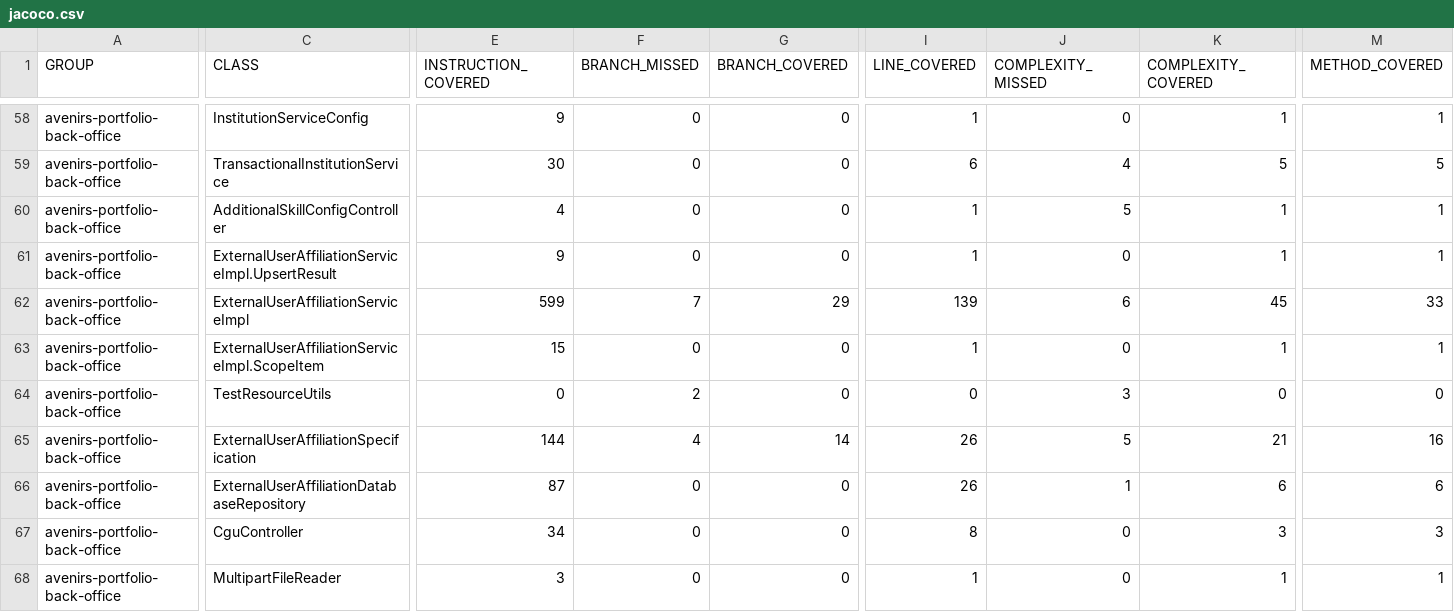
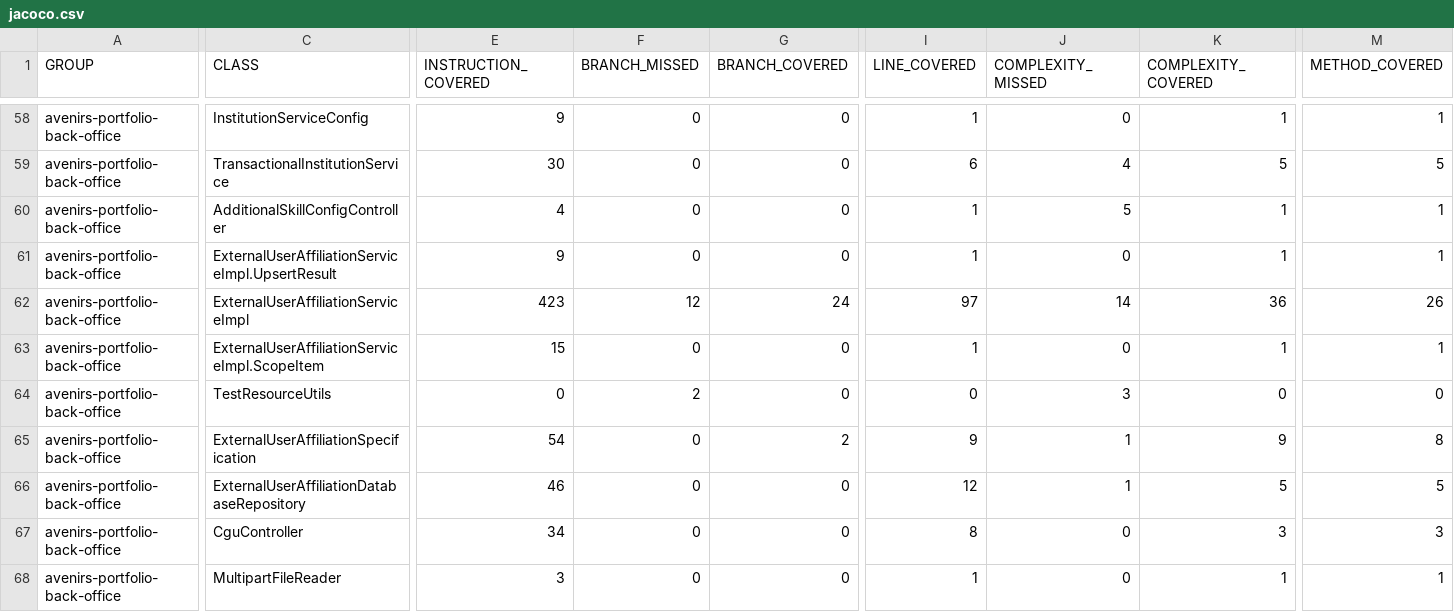
Before and after one commit to avenirs-esr/avenirs-portfolio-back-office, a CSV file: docs/jacoco-report/jacoco/jacoco.csv, drawn as a sheet; only a part is shown, gaps mark what is left out; the diff covers the shown part only; the diff names each change by its address in the sheet, - before the commit and + after, or states it on an @@ line.

```diff
--- a/docs/jacoco-report/jacoco/jacoco.csv
+++ b/docs/jacoco-report/jacoco/jacoco.csv
-E62 (INSTRUCTION_COVERED): 599
+E62 (INSTRUCTION_COVERED): 423
-F62 (BRANCH_MISSED): 7
+F62 (BRANCH_MISSED): 12
-G62 (BRANCH_COVERED): 29
+G62 (BRANCH_COVERED): 24
-I62 (LINE_COVERED): 139
+I62 (LINE_COVERED): 97
-J62 (COMPLEXITY_MISSED): 6
+J62 (COMPLEXITY_MISSED): 14
-K62 (COMPLEXITY_COVERED): 45
+K62 (COMPLEXITY_COVERED): 36
-M62 (METHOD_COVERED): 33
+M62 (METHOD_COVERED): 26
-E65 (INSTRUCTION_COVERED): 144
+E65 (INSTRUCTION_COVERED): 54
-F65 (BRANCH_MISSED): 4
+F65 (BRANCH_MISSED): 0
-G65 (BRANCH_COVERED): 14
+G65 (BRANCH_COVERED): 2
-I65 (LINE_COVERED): 26
+I65 (LINE_COVERED): 9
-J65 (COMPLEXITY_MISSED): 5
+J65 (COMPLEXITY_MISSED): 1
-K65 (COMPLEXITY_COVERED): 21
+K65 (COMPLEXITY_COVERED): 9
-M65 (METHOD_COVERED): 16
+M65 (METHOD_COVERED): 8
-E66 (INSTRUCTION_COVERED): 87
+E66 (INSTRUCTION_COVERED): 46
-I66 (LINE_COVERED): 26
+I66 (LINE_COVERED): 12
-K66 (COMPLEXITY_COVERED): 6
+K66 (COMPLEXITY_COVERED): 5
-M66 (METHOD_COVERED): 6
+M66 (METHOD_COVERED): 5
```
Also changed, not shown: 2 added rows, 2 removed rows and 13 edited cells elsewhere in this file, 36 other files.
